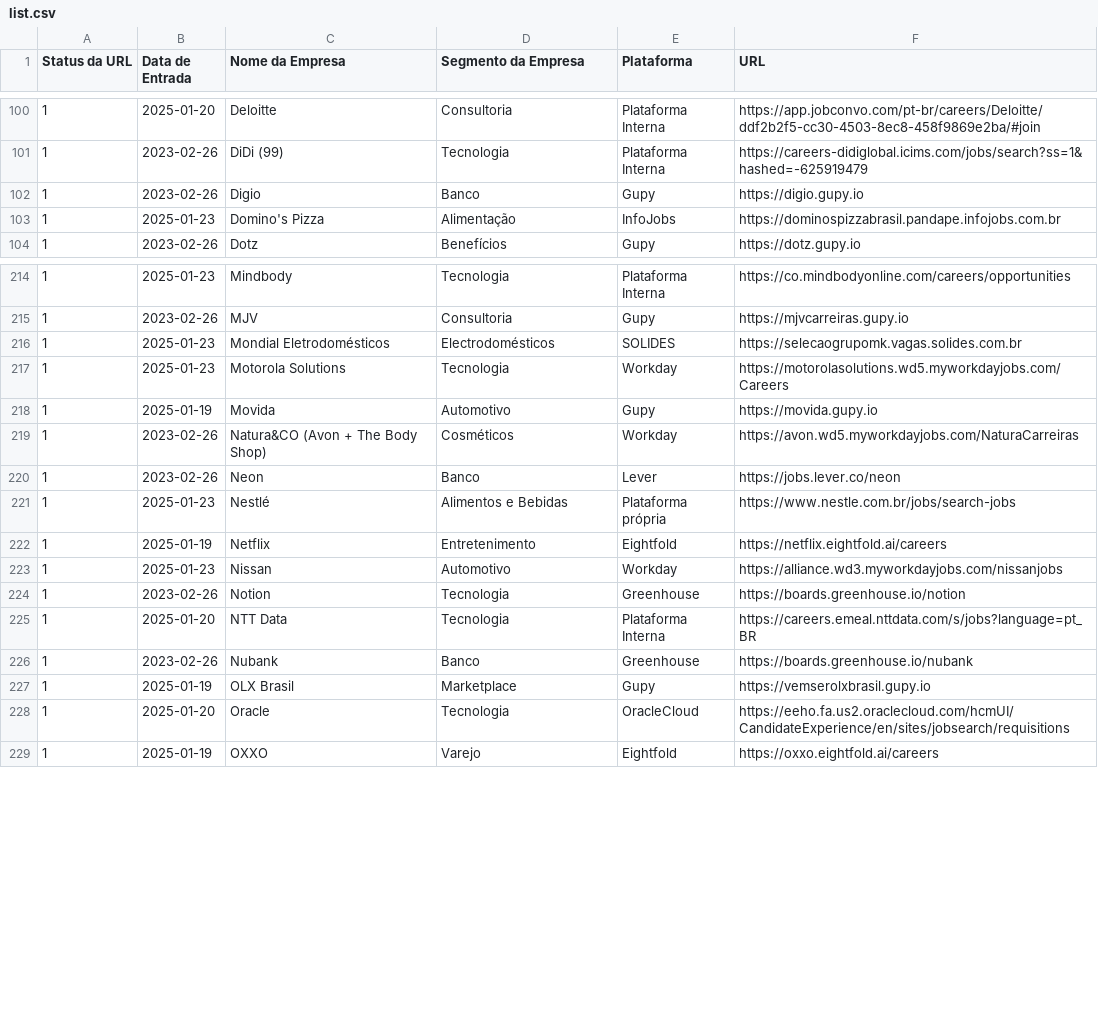
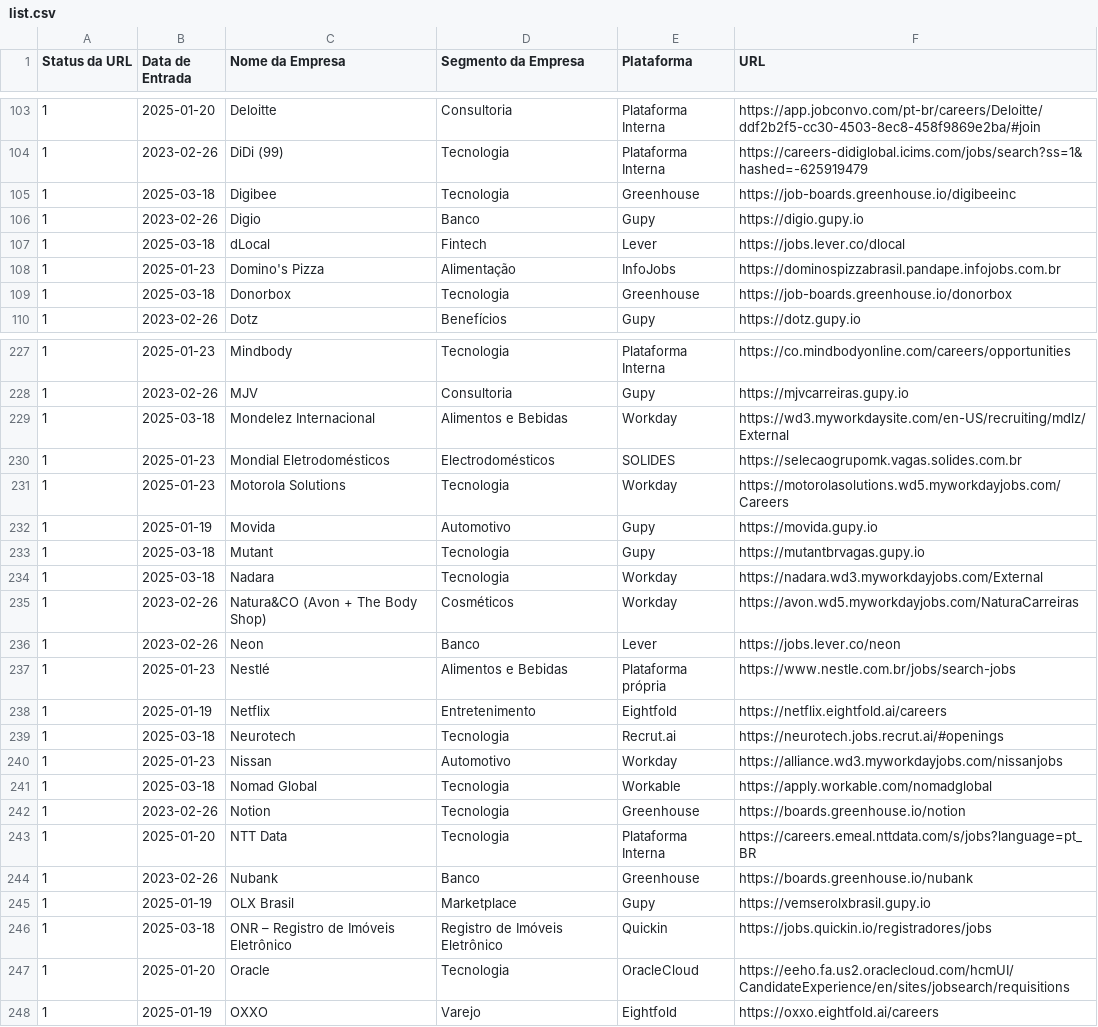
Before and after one commit to eualannascimento/lista-trabalhe-conosco, a CSV file: src/data/input/list.csv, drawn as a sheet; only a part is shown, gaps mark what is left out; the diff covers the shown part only; the diff names each change by its address in the sheet, - before the commit and + after, or states it on an @@ line.

```diff
--- a/src/data/input/list.csv
+++ b/src/data/input/list.csv
+row 105: 1 | 2025-03-18 | Digibee | Tecnologia | Greenhouse | https://job-boards.greenhouse.io/digibeeinc
+row 107: 1 | 2025-03-18 | dLocal | Fintech | Lever | https://jobs.lever.co/dlocal
+row 109: 1 | 2025-03-18 | Donorbox | Tecnologia | Greenhouse | https://job-boards.greenhouse.io/donorbox
+row 229: 1 | 2025-03-18 | Mondelez Internacional | Alimentos e Bebidas | Workday | https://wd3.myworkdaysite.com/en-US/recruiting/mdlz/External
+row 233: 1 | 2025-03-18 | Mutant | Tecnologia | Gupy | https://mutantbrvagas.gupy.io
+row 234: 1 | 2025-03-18 | Nadara | Tecnologia | Workday | https://nadara.wd3.myworkdayjobs.com/External
+row 239: 1 | 2025-03-18 | Neurotech | Tecnologia | Recrut.ai | https://neurotech.jobs.recrut.ai/#openings
+row 241: 1 | 2025-03-18 | Nomad Global | Tecnologia | Workable | https://apply.workable.com/nomadglobal
+row 246: 1 | 2025-03-18 | ONR – Registro de Imóveis Eletrônico | Registro de Imóveis Eletrônico | Quickin | https://jobs.quickin.io/registradores/jobs
```
Also changed, not shown: 13 added rows and 4 edited cells elsewhere in this file, 2 other files.
